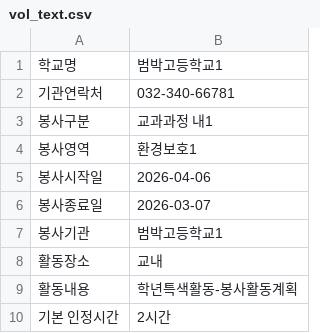
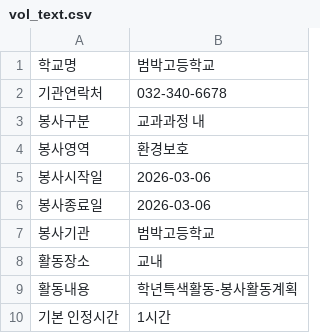
Before and after one commit to Jiin-T/vol-check, a CSV file: vol_text.csv, drawn as a sheet.

Commit message:
수정

```diff
--- a/vol_text.csv
+++ b/vol_text.csv
@@ -1,10 +1,10 @@
-학교명,범박고등학교1
-기관연락처,032-340-66781
-봉사구분,교과과정 내1
-봉사영역,환경보호1
-봉사시작일,2026-04-06
-봉사종료일,2026-03-07
-봉사기관,범박고등학교1
+학교명,범박고등학교
+기관연락처,032-340-6678
+봉사구분,교과과정 내
+봉사영역,환경보호
+봉사시작일,2026-03-06
+봉사종료일,2026-03-06
+봉사기관,범박고등학교
 활동장소,교내
 활동내용,학년특색활동-봉사활동계획
-기본 인정시간,2시간
+기본 인정시간,1시간
```
